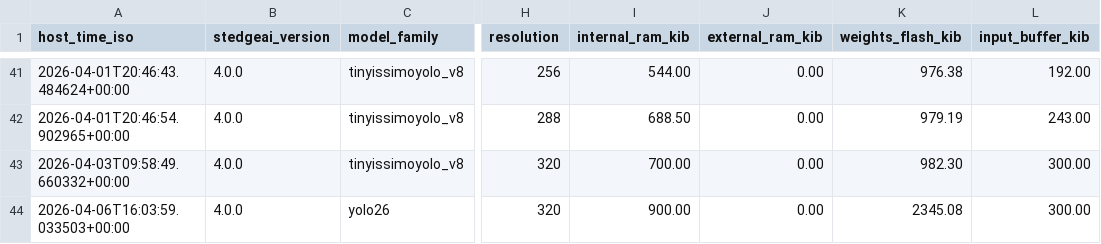
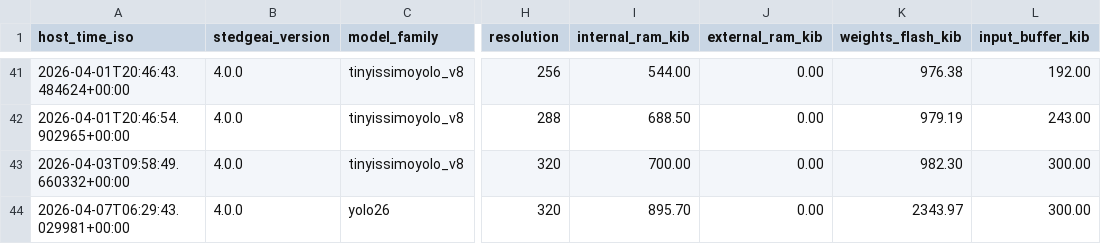
Before and after one commit to Foahh/fyp-playground, a CSV file: results/generate_result.csv, drawn as a sheet; only a part is shown, gaps mark what is left out; the diff names each change by its address in the sheet, - before the commit and + after, or states it on an @@ line.

```diff
--- a/results/generate_result.csv
+++ b/results/generate_result.csv
-A44 (host_time_iso): 2026-04-06T16:03:59.033503+00:00
+A44 (host_time_iso): 2026-04-07T06:29:43.029981+00:00
-I44 (internal_ram_kib): 900.00
+I44 (internal_ram_kib): 895.70
-K44 (weights_flash_kib): 2345.08
+K44 (weights_flash_kib): 2343.97
```
Also changed, not shown: results/benchmark_nominal/benchmark_results.csv, results/benchmark_overdrive/benchmark_results.csv, 26 other files.
